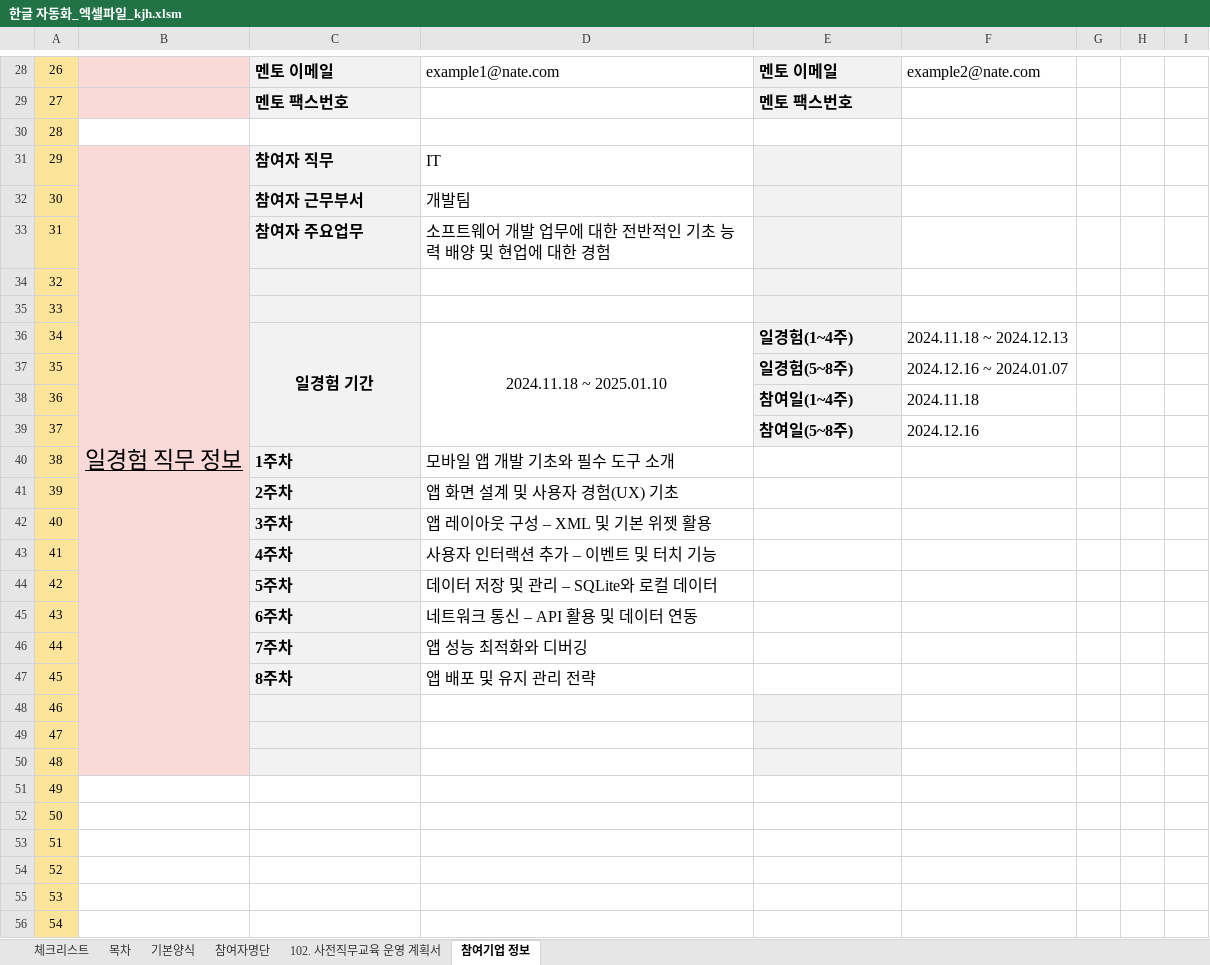
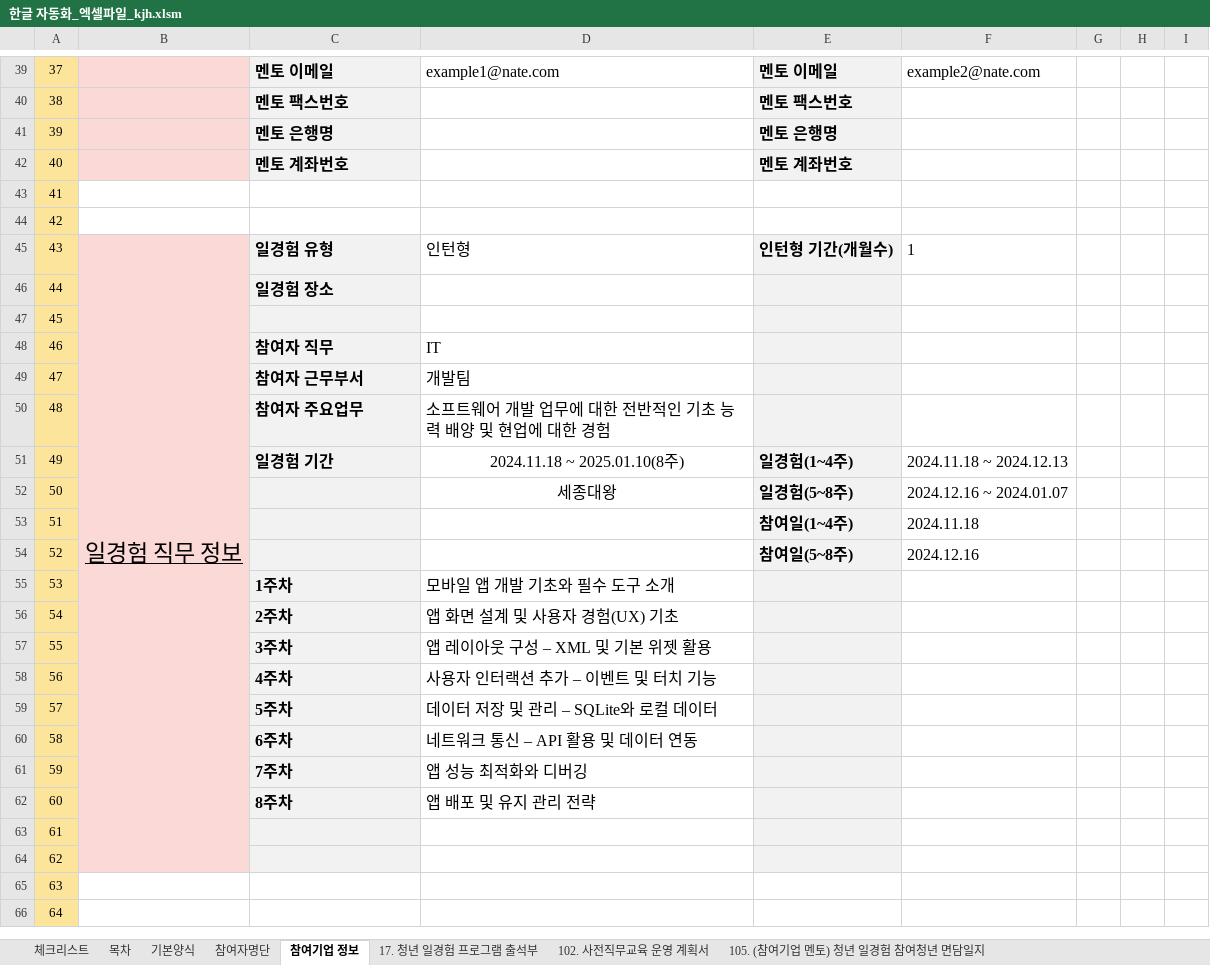
Before and after one commit to kjh5848/python_lab, an Excel workbook: 07. 한글 문서/한글 자동화_엑셀파일_kjh.xlsm, sheet 참여기업 정보, drawn as a sheet; only a part is shown, gaps mark what is left out; values as stored, in another font and other column widths than the file's, no borders; charts and pictures not drawn; removed rows and columns are numbered as before the commit, all else as after; the diff covers the shown part only; the diff names each change by its address in the sheet, - before the commit and + after, or states it on an @@ line.

```diff
--- a/07. 한글 문서/한글 자동화_엑셀파일_kjh.xlsm (sheet 참여기업 정보)
+++ b/07. 한글 문서/한글 자동화_엑셀파일_kjh.xlsm (sheet 참여기업 정보)
+sheet tab: 17. 청년 일경험 프로그램 출석부
+sheet tab: 105. (참여기업 멘토) 청년 일경험 참여청년 면담일지
@@ sheet tab order changed: 체크리스트 | 목차 | 기본양식 | 참여자명단 | 참여기업 정보 | 17. 청년 일경험 프로그램 출석부 | 102. 사전직무교육 운영 계획서 | 105. (참여기업 멘토) 청년 일경험 참여청년 면담일지 @@
@@ column A renumbered between rows 6 and 66 @@
+row 41: 39 |  | 멘토 은행명 |  | 멘토 은행명
+row 42: 40 |  | 멘토 계좌번호 |  | 멘토 계좌번호
@@ row 55 moved to row 44: 42 @@
+row 45: 43 | 일경험 직무 정보 | 일경험 유형 | 인턴형 | 인턴형 기간(개월수) | 1
+row 46: 44 |  | 일경험 장소
@@ row 56 moved to row 47: 45 @@
-B48: 일경험 직무 정보
+B48: (empty)
-B31:B50 merged
@@ row 34 moved to row 17: 15 @@
@@ row 35 moved to row 21: 19 @@
-C51 alignment: center
+C51 alignment: left
-C36:C39 merged
-D51: 2024.11.18 ~ 2025.01.10
+D51: 2024.11.18 ~ 2025.01.10(8주)
-D36:D39 merged
-D52: (empty)
+D52: 세종대왕
-E55:E62 fill: none
+E55:E62 fill: #F2F2F2
-B65 fill: #FBD9D7
+B65 fill: none
-C65 fill: #F2F2F2
+C65 fill: none
-E65 fill: #F2F2F2
+E65 fill: none
@@ row 52 moved to row 22: 20 @@
@@ row 53 moved to row 23: 21 @@
@@ row 54 moved to row 34: 32 @@
```
Also changed, not shown: 11 added rows, 5 removed rows, 8 edited cells, cell formats and merged cells elsewhere in this sheet, sheet 목차, sheet 체크리스트, formulas that keep their value, charts or pictures, 52 other files.
